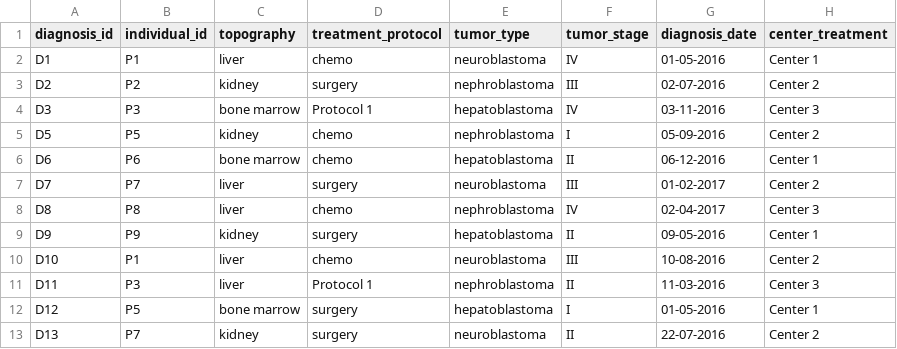
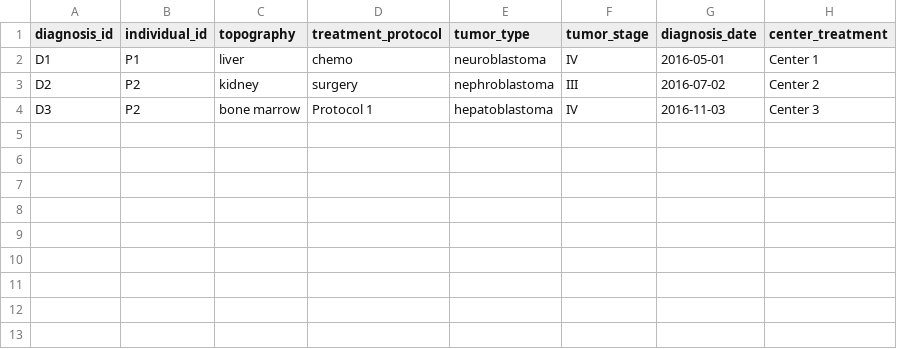
Before and after one commit to thehyve/pmc-conversion, a TSV file: test_data/default_data/diagnosis.tsv, drawn as a sheet.

Commit message:
Fix test data

```diff
--- a/test_data/default_data/diagnosis.tsv
+++ b/test_data/default_data/diagnosis.tsv
@@ -1,13 +1,4 @@
 diagnosis_id	individual_id	topography	treatment_protocol	tumor_type	tumor_stage	diagnosis_date	center_treatment
-D1	P1	liver	chemo	neuroblastoma	IV	01-05-2016	Center 1
-D2	P2	kidney	surgery	nephroblastoma	III	02-07-2016	Center 2
-D3	P3	bone marrow	Protocol 1	hepatoblastoma	IV	03-11-2016	Center 3
-D5	P5	kidney	chemo	nephroblastoma	I	05-09-2016	Center 2
-D6	P6	bone marrow	chemo	hepatoblastoma	II	06-12-2016	Center 1
-D7	P7	liver	surgery	neuroblastoma	III	01-02-2017	Center 2
-D8	P8	liver	chemo	nephroblastoma	IV	02-04-2017	Center 3
-D9	P9	kidney	surgery	hepatoblastoma	II	09-05-2016	Center 1
-D10	P1	liver	chemo	neuroblastoma	III	10-08-2016	Center 2
-D11	P3	liver	Protocol 1	nephroblastoma	II	11-03-2016	Center 3
-D12	P5	bone marrow	surgery	hepatoblastoma	I	01-05-2016	Center 1
-D13	P7	kidney	surgery	neuroblastoma	II	22-07-2016	Center 2
+D1	P1	liver	chemo	neuroblastoma	IV	2016-05-01	Center 1
+D2	P2	kidney	surgery	nephroblastoma	III	2016-07-02	Center 2
+D3	P2	bone marrow	Protocol 1	hepatoblastoma	IV	2016-11-03	Center 3
```
Also changed, not shown: test_data/default_data/biosource.tsv, test_data/default_data/individual.tsv, 3 other files.
